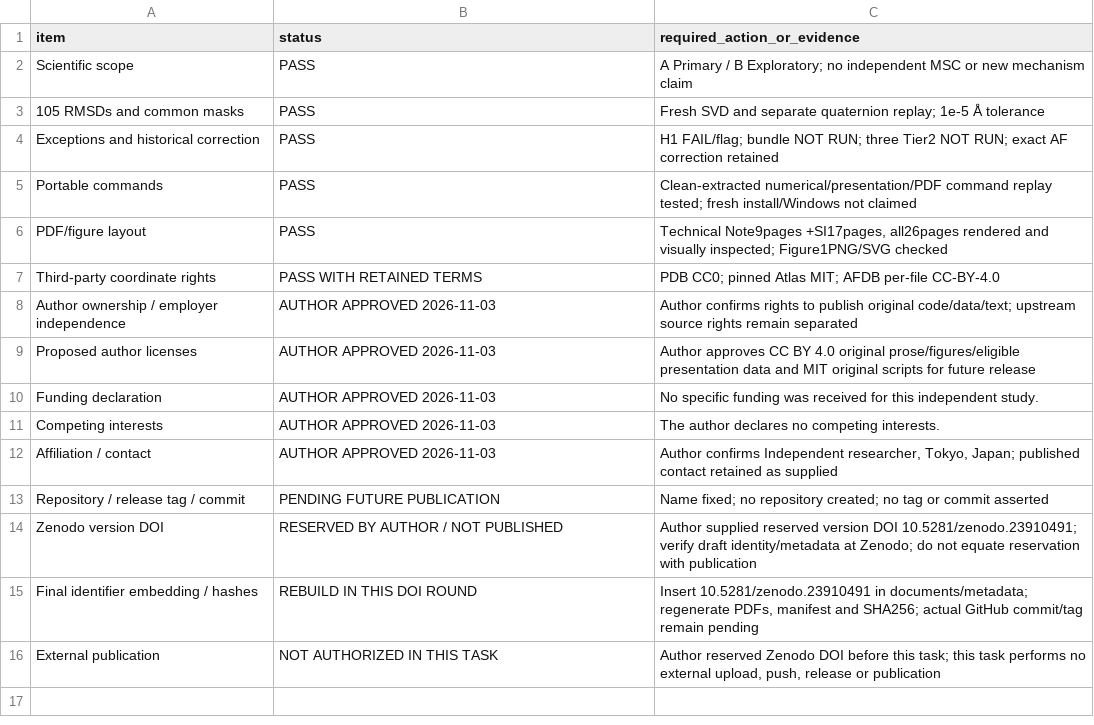
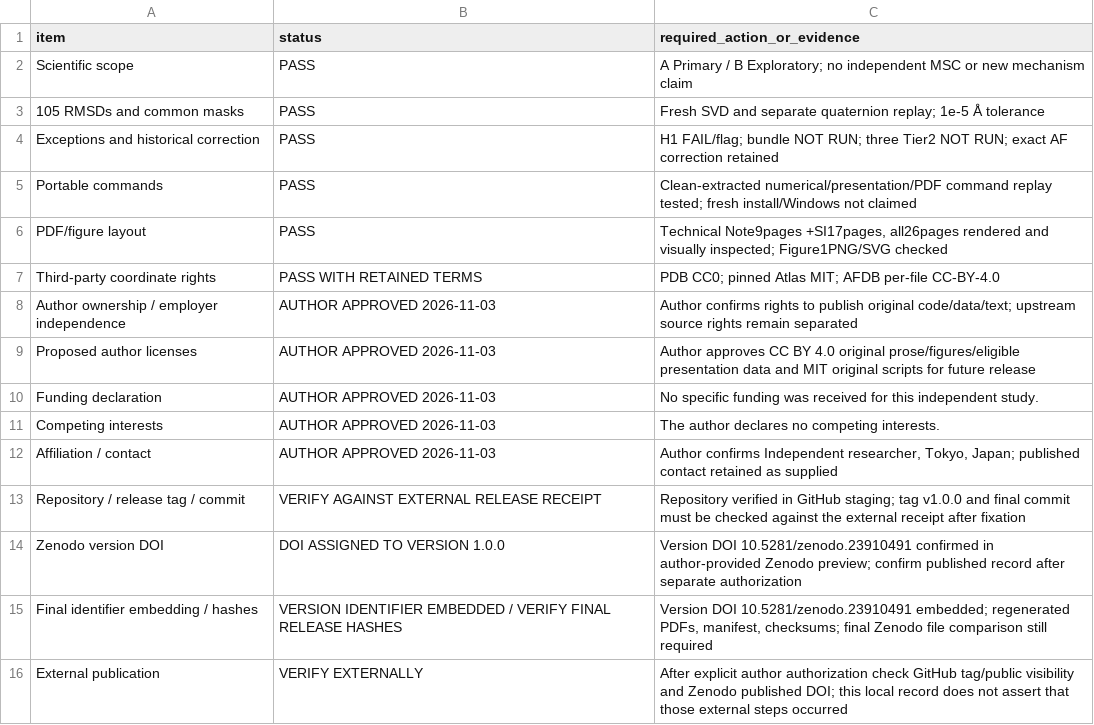
Before and after one commit to shomiyazaki-ai/boltz2-mpc-reference-structure-comparison, a CSV file: provenance/PUBLICATION_READINESS_CHECKLIST.csv, drawn as a sheet.

Commit message:
Finalize C01 A+B v1.0.0 release payload and DOI metadata

```diff
--- a/provenance/PUBLICATION_READINESS_CHECKLIST.csv
+++ b/provenance/PUBLICATION_READINESS_CHECKLIST.csv
@@ -12,5 +12,5 @@ Competing interests,AUTHOR APPROVED 2026-11-03,The author declares no competing
 Affiliation / contact,AUTHOR APPROVED 2026-11-03,"Author confirms Independent researcher, Tokyo, Japan; published contact retained as supplied"
-Repository / release tag / commit,PENDING FUTURE PUBLICATION,Name fixed; no repository created; no tag or commit asserted
-Zenodo version DOI,RESERVED BY AUTHOR / NOT PUBLISHED,Author supplied reserved version DOI 10.5281/zenodo.23910491; verify draft identity/metadata at Zenodo; do not equate reservation with publication
-Final identifier embedding / hashes,REBUILD IN THIS DOI ROUND,"Insert 10.5281/zenodo.23910491 in documents/metadata; regenerate PDFs, manifest and SHA256; actual GitHub commit/tag remain pending"
-External publication,NOT AUTHORIZED IN THIS TASK,"Author reserved Zenodo DOI before this task; this task performs no external upload, push, release or publication"
+Repository / release tag / commit,VERIFY AGAINST EXTERNAL RELEASE RECEIPT,Repository verified in GitHub staging; tag v1.0.0 and final commit must be checked against the external receipt after fixation
+Zenodo version DOI,DOI ASSIGNED TO VERSION 1.0.0,Version DOI 10.5281/zenodo.23910491 confirmed in author-provided Zenodo preview; confirm published record after separate authorization
+Final identifier embedding / hashes,VERSION IDENTIFIER EMBEDDED / VERIFY FINAL RELEASE HASHES,"Version DOI 10.5281/zenodo.23910491 embedded; regenerated PDFs, manifest, checksums; final Zenodo file comparison still required"
+External publication,VERIFY EXTERNALLY,After explicit author authorization check GitHub tag/public visibility and Zenodo published DOI; this local record does not assert that those external steps occurred
```
Also changed, not shown: provenance/RIGHTS_MANIFEST.csv, 16 other files.
